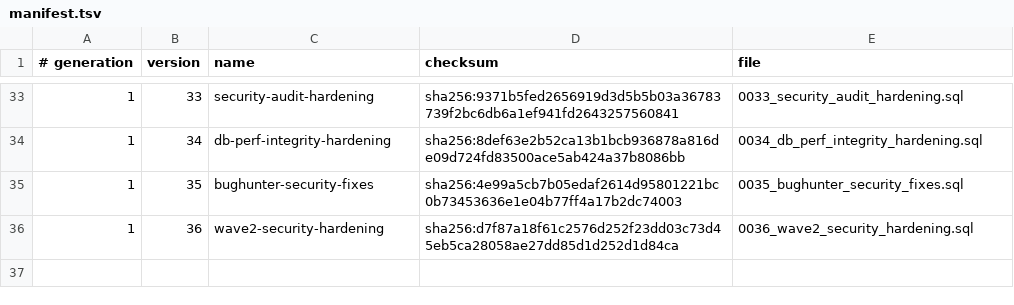
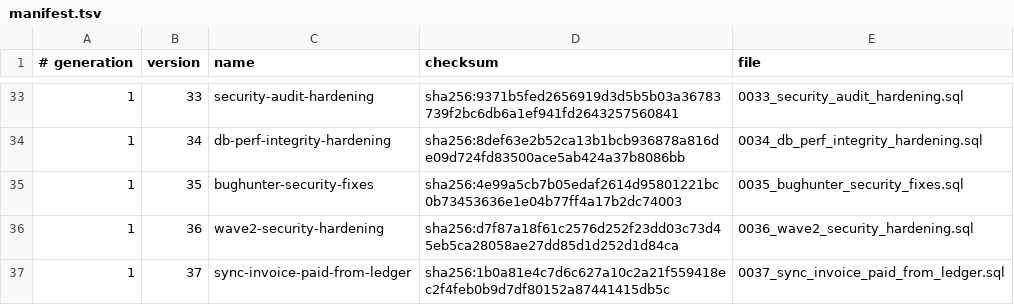
Before and after one commit to siewong007/hotel-app-rust, a TSV file: hotel-desktop/src-tauri/database/postgres/patches/manifest.tsv, drawn as a sheet; only a part is shown, gaps mark what is left out; the diff names each change by its address in the sheet, - before the commit and + after, or states it on an @@ line.

```diff
--- a/hotel-desktop/src-tauri/database/postgres/patches/manifest.tsv
+++ b/hotel-desktop/src-tauri/database/postgres/patches/manifest.tsv
+row 37: 1 | 37 | sync-invoice-paid-from-ledger | sha256:1b0a81e4c7d6c627a10c2a21f559418ec2f4feb0b9d7df80152a87441415db5c | 0037_sync_invoice_paid_from_ledger.sql
```
Also changed, not shown: hotel-app-be/database/postgres/patches/manifest.tsv, 16 other files.
